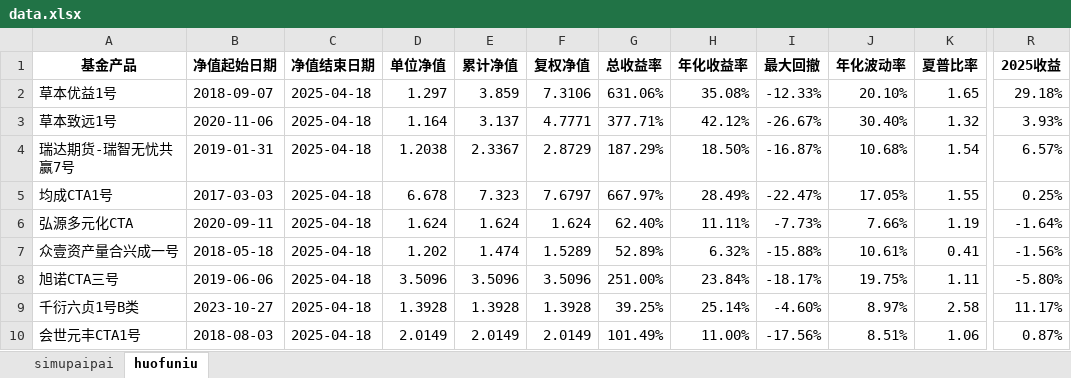
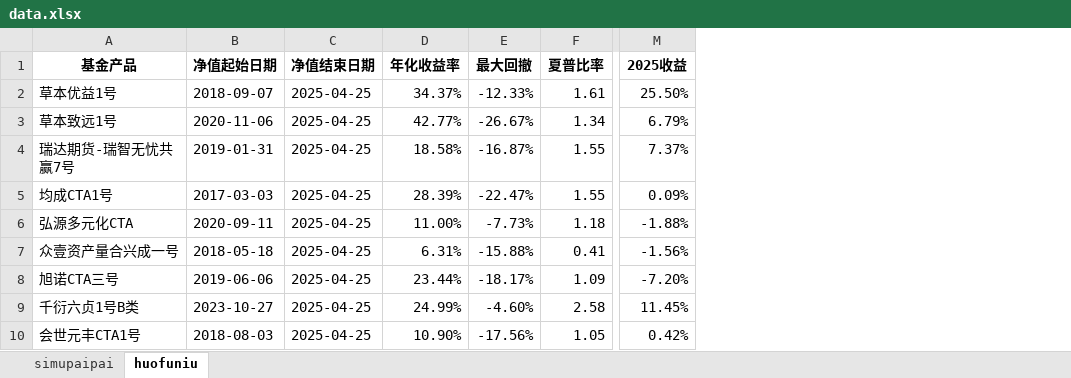
Before and after one commit to Slow-birds/Private_nav_research, an Excel workbook: data.xlsx, sheet huofuniu, drawn as a sheet; only a part is shown, gaps mark what is left out; values as stored, in another font and other column widths than the file's, no borders; removed rows and columns are numbered as before the commit, all else as after; the diff covers the shown part only; the diff names each change by its address in the sheet, - before the commit and + after, or states it on an @@ line.

```diff
--- a/data.xlsx (sheet huofuniu)
+++ b/data.xlsx (sheet huofuniu)
-column D (单位净值), rows 2-10: 1.297 | 1.164 | 1.2038 | 6.678 | 1.624 | 1.202 | 3.5096 | 1.3928 | 2.0149
-column E (累计净值), rows 2-10: 3.859 | 3.137 | 2.3367 | 7.323 | 1.624 | 1.474 | 3.5096 | 1.3928 | 2.0149
-column F (复权净值), rows 2-10: 7.3106 | 4.7771 | 2.8729 | 7.6797 | 1.624 | 1.5289 | 3.5096 | 1.3928 | 2.0149
-column G (总收益率), rows 2-10: 631.06% | 377.71% | 187.29% | 667.97% | 62.40% | 52.89% | 251.00% | 39.25% | 101.49%
-column J (年化波动率), rows 2-10: 20.10% | 30.40% | 10.68% | 17.05% | 7.66% | 10.61% | 19.75% | 8.97% | 8.51%
-C2:C10 (净值结束日期): 2025-04-18
+C2:C10 (净值结束日期): 2025-04-25
-D2 (年化收益率): 35.08%
+D2 (年化收益率): 34.37%
-F2 (夏普比率): 1.65
+F2 (夏普比率): 1.61
-M2 (2025收益): 29.18%
+M2 (2025收益): 25.50%
-D3 (年化收益率): 42.12%
+D3 (年化收益率): 42.77%
-F3 (夏普比率): 1.32
+F3 (夏普比率): 1.34
-M3 (2025收益): 3.93%
+M3 (2025收益): 6.79%
-D4 (年化收益率): 18.50%
+D4 (年化收益率): 18.58%
-F4 (夏普比率): 1.54
+F4 (夏普比率): 1.55
-M4 (2025收益): 6.57%
+M4 (2025收益): 7.37%
-D5 (年化收益率): 28.49%
+D5 (年化收益率): 28.39%
-M5 (2025收益): 0.25%
+M5 (2025收益): 0.09%
-D6 (年化收益率): 11.11%
+D6 (年化收益率): 11.00%
-F6 (夏普比率): 1.19
+F6 (夏普比率): 1.18
-M6 (2025收益): -1.64%
+M6 (2025收益): -1.88%
-D7 (年化收益率): 6.32%
+D7 (年化收益率): 6.31%
-D8 (年化收益率): 23.84%
+D8 (年化收益率): 23.44%
-F8 (夏普比率): 1.11
+F8 (夏普比率): 1.09
-M8 (2025收益): -5.80%
+M8 (2025收益): -7.20%
-D9 (年化收益率): 25.14%
+D9 (年化收益率): 24.99%
-M9 (2025收益): 11.17%
+M9 (2025收益): 11.45%
-D10 (年化收益率): 11.00%
+D10 (年化收益率): 10.90%
-F10 (夏普比率): 1.06
+F10 (夏普比率): 1.05
-M10 (2025收益): 0.87%
+M10 (2025收益): 0.42%
```
Also changed, not shown: 39 edited cells elsewhere in this sheet, sheet simupaipai, 25 other files.
